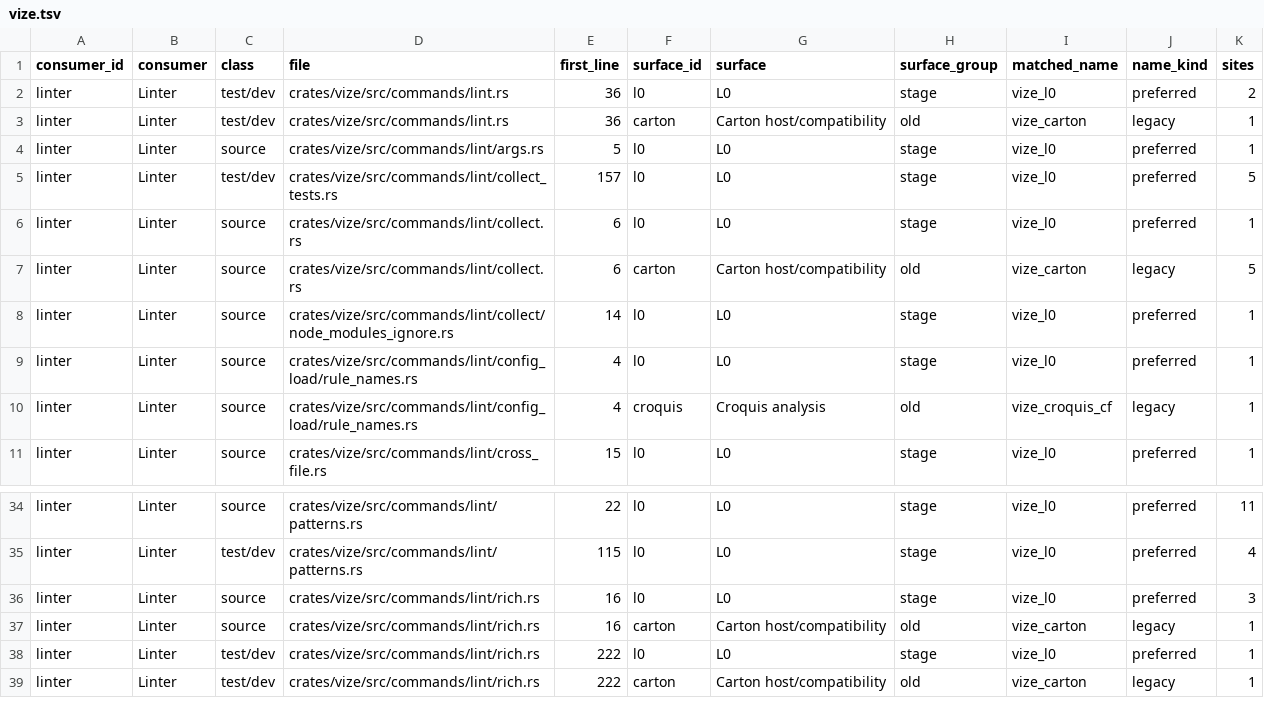
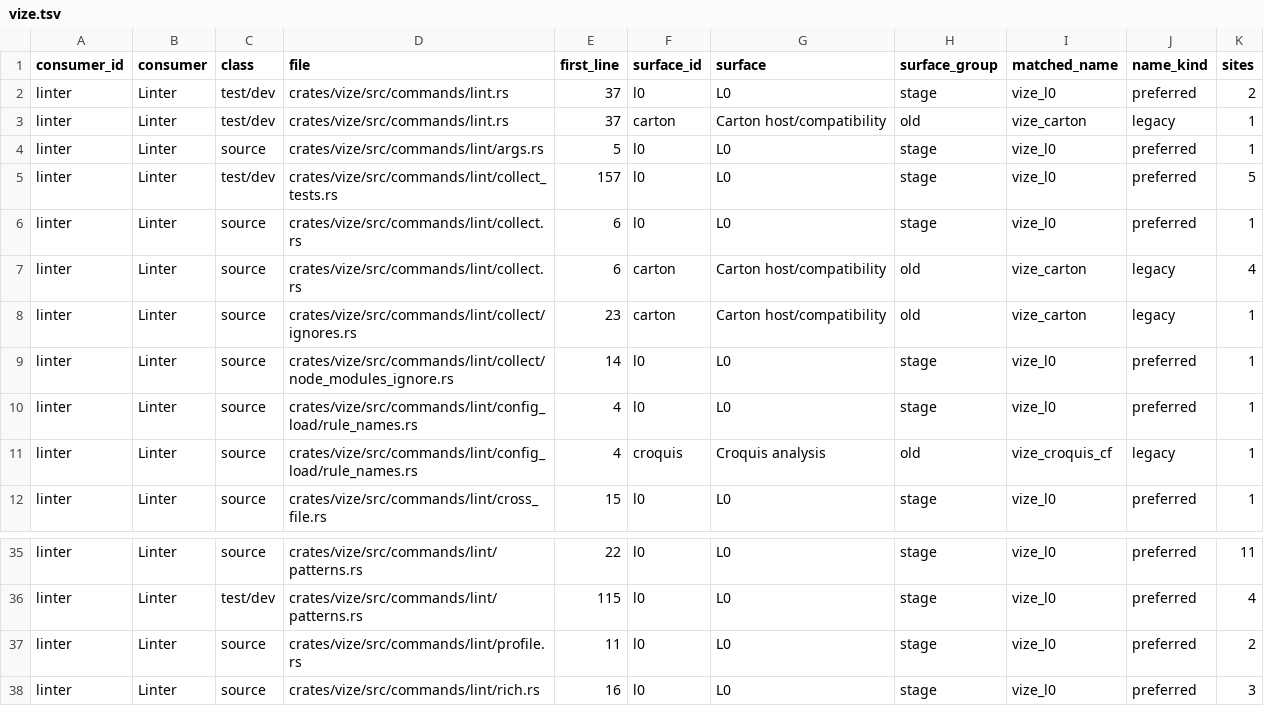
Before and after one commit to ty-ler/vize, a TSV file: docs/davinci/plan/consumer-migration-surfaces/linter/vize.tsv, drawn as a sheet; only a part is shown, gaps mark what is left out; the shorter side is filled out with more unchanged rows.

Commit message:
docs(config): refresh moved lint consumer inventory

```diff
--- a/docs/davinci/plan/consumer-migration-surfaces/linter/vize.tsv
+++ b/docs/davinci/plan/consumer-migration-surfaces/linter/vize.tsv
@@ -1,4 +1,4 @@
 consumer_id	consumer	class	file	first_line	surface_id	surface	surface_group	matched_name	name_kind	sites
-linter	Linter	test/dev	crates/vize/src/commands/lint.rs	36	l0	L0	stage	vize_l0	preferred	2
-linter	Linter	test/dev	crates/vize/src/commands/lint.rs	36	carton	Carton host/compatibility	old	vize_carton	legacy	1
+linter	Linter	test/dev	crates/vize/src/commands/lint.rs	37	l0	L0	stage	vize_l0	preferred	2
+linter	Linter	test/dev	crates/vize/src/commands/lint.rs	37	carton	Carton host/compatibility	old	vize_carton	legacy	1
 linter	Linter	source	crates/vize/src/commands/lint/args.rs	5	l0	L0	stage	vize_l0	preferred	1
@@ -6,3 +6,4 @@ linter	Linter	test/dev	crates/vize/src/commands/lint/collect_tests.rs	157	l0	L0
 linter	Linter	source	crates/vize/src/commands/lint/collect.rs	6	l0	L0	stage	vize_l0	preferred	1
-linter	Linter	source	crates/vize/src/commands/lint/collect.rs	6	carton	Carton host/compatibility	old	vize_carton	legacy	5
+linter	Linter	source	crates/vize/src/commands/lint/collect.rs	6	carton	Carton host/compatibility	old	vize_carton	legacy	4
+linter	Linter	source	crates/vize/src/commands/lint/collect/ignores.rs	23	carton	Carton host/compatibility	old	vize_carton	legacy	1
 linter	Linter	source	crates/vize/src/commands/lint/collect/node_modules_ignore.rs	14	l0	L0	stage	vize_l0	preferred	1
@@ -35,2 +36,3 @@ linter	Linter	source	crates/vize/src/commands/lint/patterns.rs	22	l0	L0	stage	vi
 linter	Linter	test/dev	crates/vize/src/commands/lint/patterns.rs	115	l0	L0	stage	vize_l0	preferred	4
+linter	Linter	source	crates/vize/src/commands/lint/profile.rs	11	l0	L0	stage	vize_l0	preferred	2
 linter	Linter	source	crates/vize/src/commands/lint/rich.rs	16	l0	L0	stage	vize_l0	preferred	3
```
